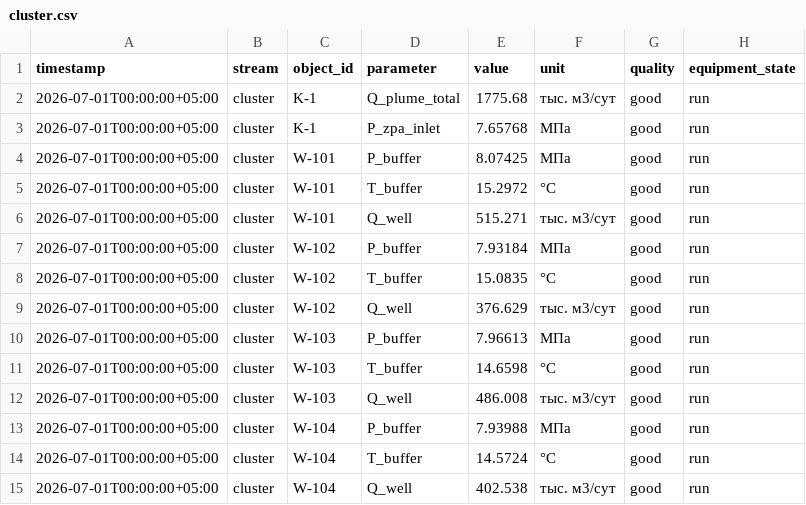
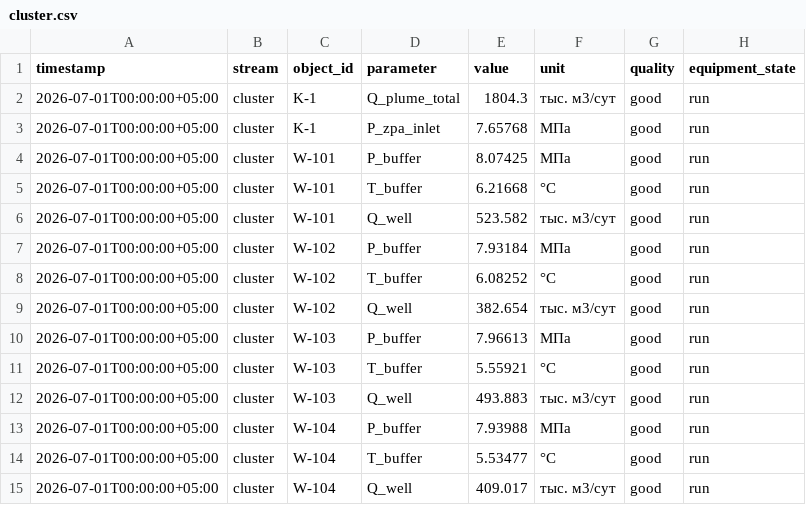
Before and after one commit to Michael-chko/gas-field-digital-twin, a CSV file: data/samples/cluster.csv, drawn as a sheet.

```diff
--- a/data/samples/cluster.csv
+++ b/data/samples/cluster.csv
@@ -1,15 +1,15 @@
 timestamp,stream,object_id,parameter,value,unit,quality,equipment_state
-2026-07-01T00:00:00+05:00,cluster,K-1,Q_plume_total,1775.68,тыс. м3/сут,good,run
+2026-07-01T00:00:00+05:00,cluster,K-1,Q_plume_total,1804.3,тыс. м3/сут,good,run
 2026-07-01T00:00:00+05:00,cluster,K-1,P_zpa_inlet,7.65768,МПа,good,run
 2026-07-01T00:00:00+05:00,cluster,W-101,P_buffer,8.07425,МПа,good,run
-2026-07-01T00:00:00+05:00,cluster,W-101,T_buffer,15.2972,°C,good,run
-2026-07-01T00:00:00+05:00,cluster,W-101,Q_well,515.271,тыс. м3/сут,good,run
+2026-07-01T00:00:00+05:00,cluster,W-101,T_buffer,6.21668,°C,good,run
+2026-07-01T00:00:00+05:00,cluster,W-101,Q_well,523.582,тыс. м3/сут,good,run
 2026-07-01T00:00:00+05:00,cluster,W-102,P_buffer,7.93184,МПа,good,run
-2026-07-01T00:00:00+05:00,cluster,W-102,T_buffer,15.0835,°C,good,run
-2026-07-01T00:00:00+05:00,cluster,W-102,Q_well,376.629,тыс. м3/сут,good,run
+2026-07-01T00:00:00+05:00,cluster,W-102,T_buffer,6.08252,°C,good,run
+2026-07-01T00:00:00+05:00,cluster,W-102,Q_well,382.654,тыс. м3/сут,good,run
 2026-07-01T00:00:00+05:00,cluster,W-103,P_buffer,7.96613,МПа,good,run
-2026-07-01T00:00:00+05:00,cluster,W-103,T_buffer,14.6598,°C,good,run
-2026-07-01T00:00:00+05:00,cluster,W-103,Q_well,486.008,тыс. м3/сут,good,run
+2026-07-01T00:00:00+05:00,cluster,W-103,T_buffer,5.55921,°C,good,run
+2026-07-01T00:00:00+05:00,cluster,W-103,Q_well,493.883,тыс. м3/сут,good,run
 2026-07-01T00:00:00+05:00,cluster,W-104,P_buffer,7.93988,МПа,good,run
-2026-07-01T00:00:00+05:00,cluster,W-104,T_buffer,14.5724,°C,good,run
-2026-07-01T00:00:00+05:00,cluster,W-104,Q_well,402.538,тыс. м3/сут,good,run
+2026-07-01T00:00:00+05:00,cluster,W-104,T_buffer,5.53477,°C,good,run
+2026-07-01T00:00:00+05:00,cluster,W-104,Q_well,409.017,тыс. м3/сут,good,run
```
Also changed, not shown: data/samples/ecp.csv, data/samples/gas_composition.csv, 13 other files.
